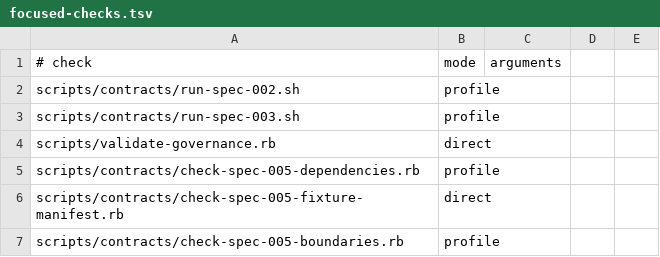
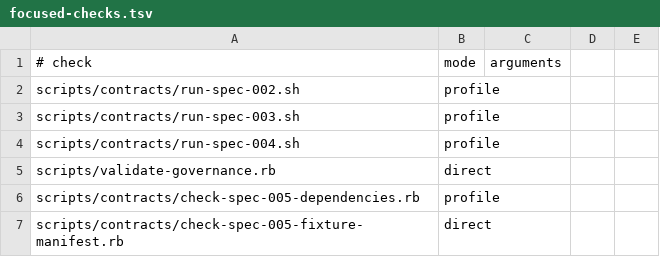
Before and after one commit to level-two/GiftUI, a TSV file: scripts/governance/focused-checks.tsv, drawn as a sheet; only a part is shown; the shorter side is filled out with more unchanged rows.

Commit message:
Migrate SPEC-004 governance evidence

```diff
--- a/scripts/governance/focused-checks.tsv
+++ b/scripts/governance/focused-checks.tsv
@@ -3,2 +3,3 @@ scripts/contracts/run-spec-002.sh	profile
 scripts/contracts/run-spec-003.sh	profile
+scripts/contracts/run-spec-004.sh	profile
 scripts/validate-governance.rb	direct
```
Also changed, not shown: 2 other files.
